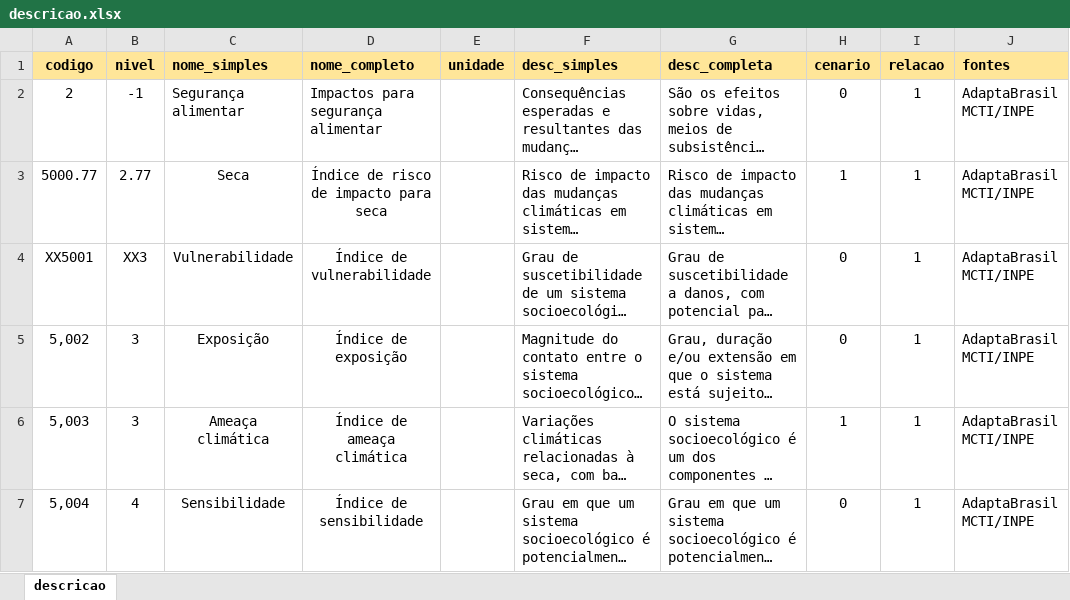
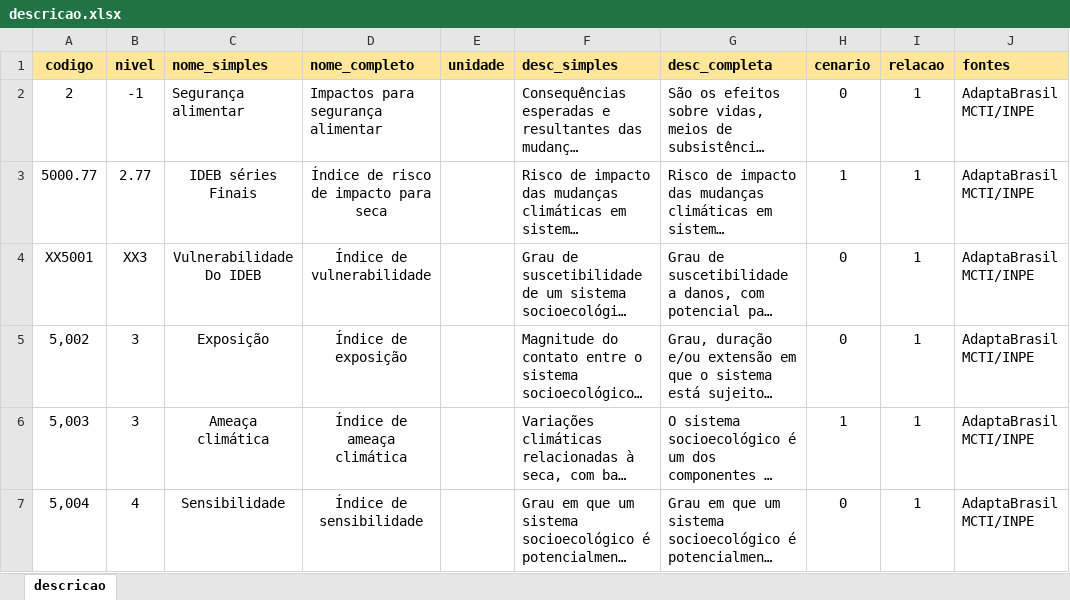
Before and after one commit to MarioCarvalhoBr/data_validate, an Excel workbook: input_data/data_errors_04/descricao.xlsx, sheet descricao, drawn as a sheet; only a part is shown; long unchanged cells end in …; values as stored, in another font and other column widths than the file's, no borders; the diff names each change by its address in the sheet, - before the commit and + after, or states it on an @@ line.

Commit message:
close #96: Add acronym check in `nome_simples` column

```diff
--- a/input_data/data_errors_04/descricao.xlsx (sheet descricao)
+++ b/input_data/data_errors_04/descricao.xlsx (sheet descricao)
-C3 (nome_simples): Seca
+C3 (nome_simples): IDEB séries Finais
-C4 (nome_simples): Vulnerabilidade
+C4 (nome_simples): Vulnerabilidade Do IDEB
```
Also changed, not shown: 10 other files.
